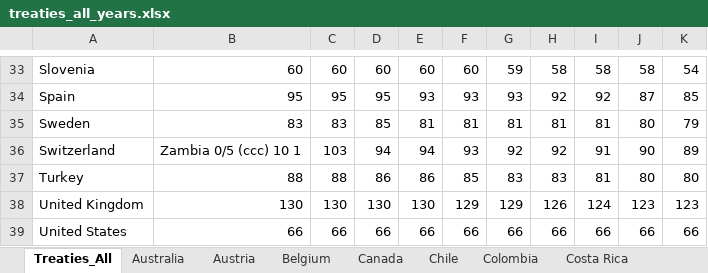
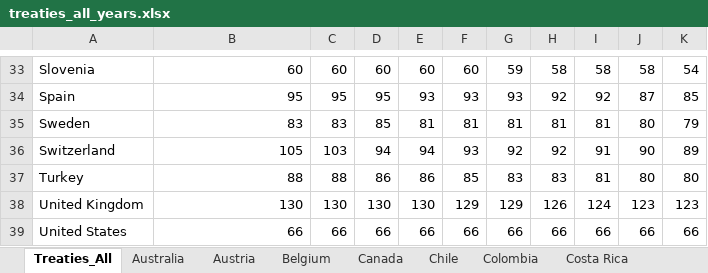
Before and after one commit to TaxFoundation/international-tax-competitiveness-index, an Excel workbook: source_data/treaties_all_years.xlsx, sheet Treaties_All, drawn as a sheet; only a part is shown, gaps mark what is left out; values as stored, in another font and other column widths than the file's, no borders; the diff names each change by its address in the sheet, - before the commit and + after, or states it on an @@ line.

Commit message:
tax treaties: Switzerland figure
Switched to the right cell

```diff
--- a/source_data/treaties_all_years.xlsx (sheet Treaties_All)
+++ b/source_data/treaties_all_years.xlsx (sheet Treaties_All)
-B36: Zambia 0/5 (ccc) 10 1
+B36: 105
```
